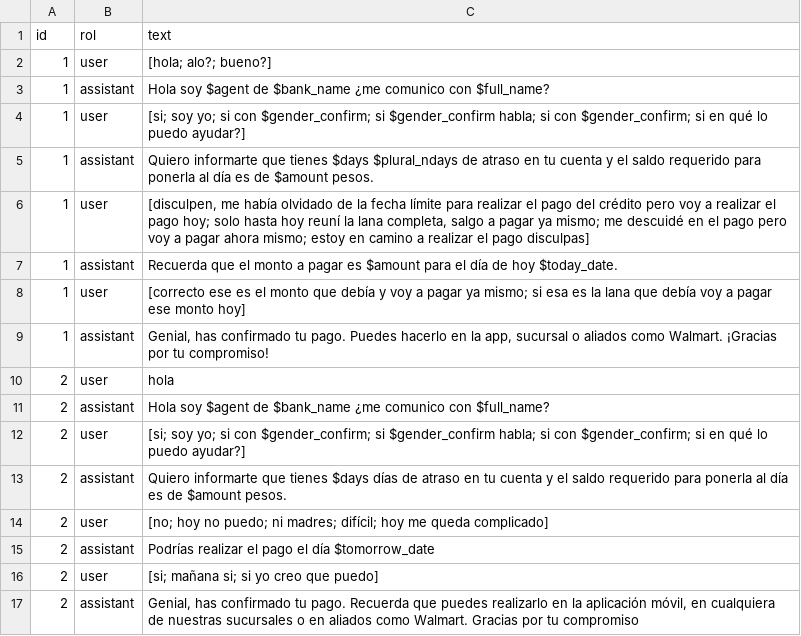
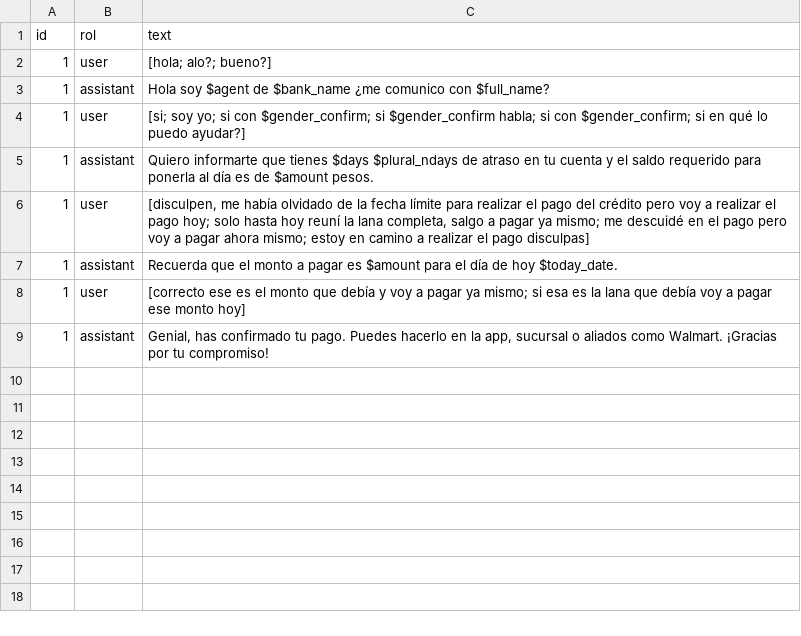
Before and after one commit to omar11205/torchDeepLearning, a CSV file: pandas_cc/simulation_modules/chat_flux_template_azteca_test.csv, drawn as a sheet; the diff names each change by its address in the sheet, - before the commit and + after, or states it on an @@ line.

Commit message:
update project: gemini variational dataset ok

```diff
--- a/pandas_cc/simulation_modules/chat_flux_template_azteca_test.csv
+++ b/pandas_cc/simulation_modules/chat_flux_template_azteca_test.csv
-row 10: 2 | user | hola
-row 11: 2 | assistant | Hola soy $agent de $bank_name ¿me comunico con $full_name?
-row 12: 2 | user | [si; soy yo; si con $gender_confirm; si $gender_confirm habla; si con $gender_confirm; si en qué lo puedo ayudar?]
-row 13: 2 | assistant | Quiero informarte que tienes $days días de atraso en tu cuenta y el saldo requerido para ponerla al día es de $amount pesos.
-row 14: 2 | user | [no; hoy no puedo; ni madres; difícil; hoy me queda complicado]
-row 15: 2 | assistant | Podrías realizar el pago el día $tomorrow_date
-row 16: 2 | user | [si; mañana si; si yo creo que puedo]
-row 17: 2 | assistant | Genial, has confirmado tu pago. Recuerda que puedes realizarlo en la aplicación móvil, en cualquiera de nuestras sucursales o en aliados como Walmart. Gracias por tu compromiso
```
Also changed, not shown: pandas_cc/simulation_modules/chat_flux_template_azteca.csv, 5 other files.
